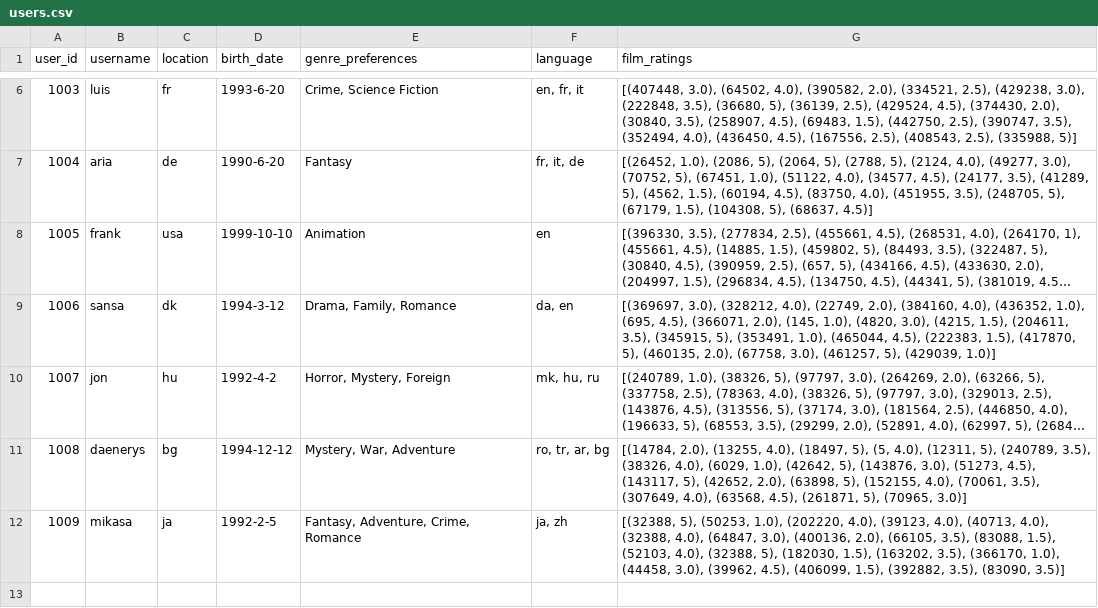
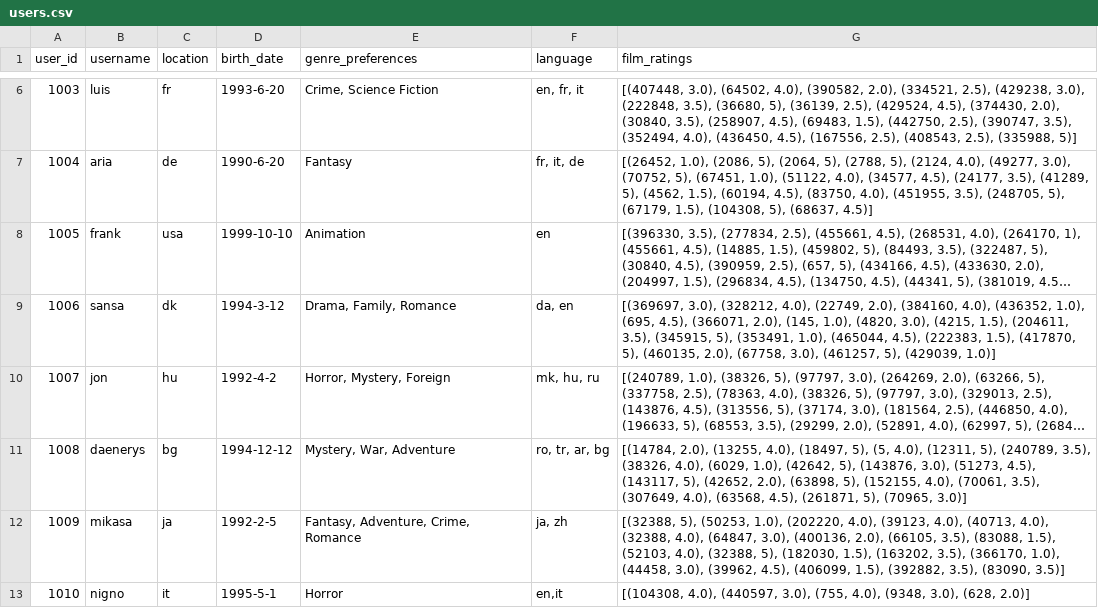
Before and after one commit to nhabbash/movie-search-recommender-system, a CSV file: src/web/data/users.csv, drawn as a sheet; only a part is shown, gaps mark what is left out; long unchanged cells end in ….

Commit message:
update user nigno

```diff
--- a/src/web/data/users.csv
+++ b/src/web/data/users.csv
@@ -12 +12,2 @@ user_id,username,location,birth_date,genre_preferences,language,film_ratings
 1009,mikasa,ja,1992-2-5,"Fantasy, Adventure, Crime, Romance","ja, zh","[(32388, 5), (50253, 1.0), (202220, 4.0), (39123, 4.0), (40713, 4.0), (32388, 4.0), (64847, 3.0), (400136, 2.0), (66105, 3.5), (83088, 1.5), (52103, 4.0), (32388, 5), (182030, 1.5), (163202, 3.5), (366170, 1.0), (44458, 3.0), (39962, 4.5), (406099, 1.5), (392882, 3.5), (83090, 3.5)]"
+1010,nigno,it,1995-5-1,"Horror","en,it","[(104308, 4.0), (440597, 3.0), (755, 4.0), (9348, 3.0), (628, 2.0)]"
```
